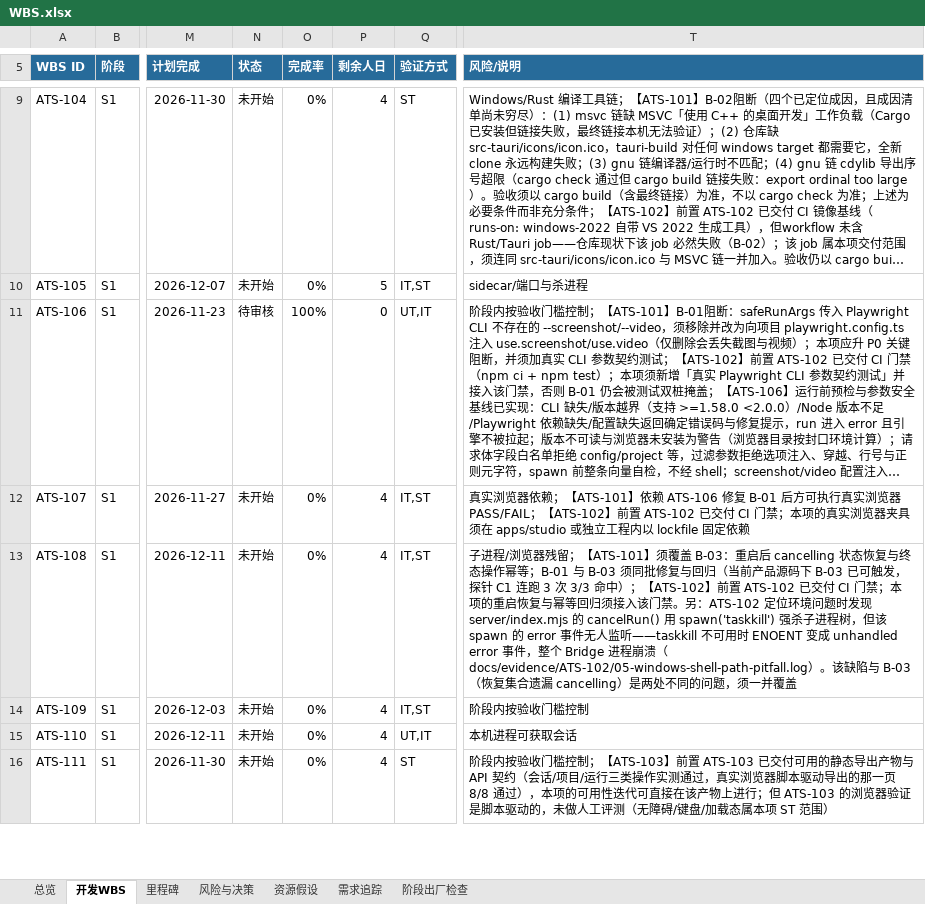
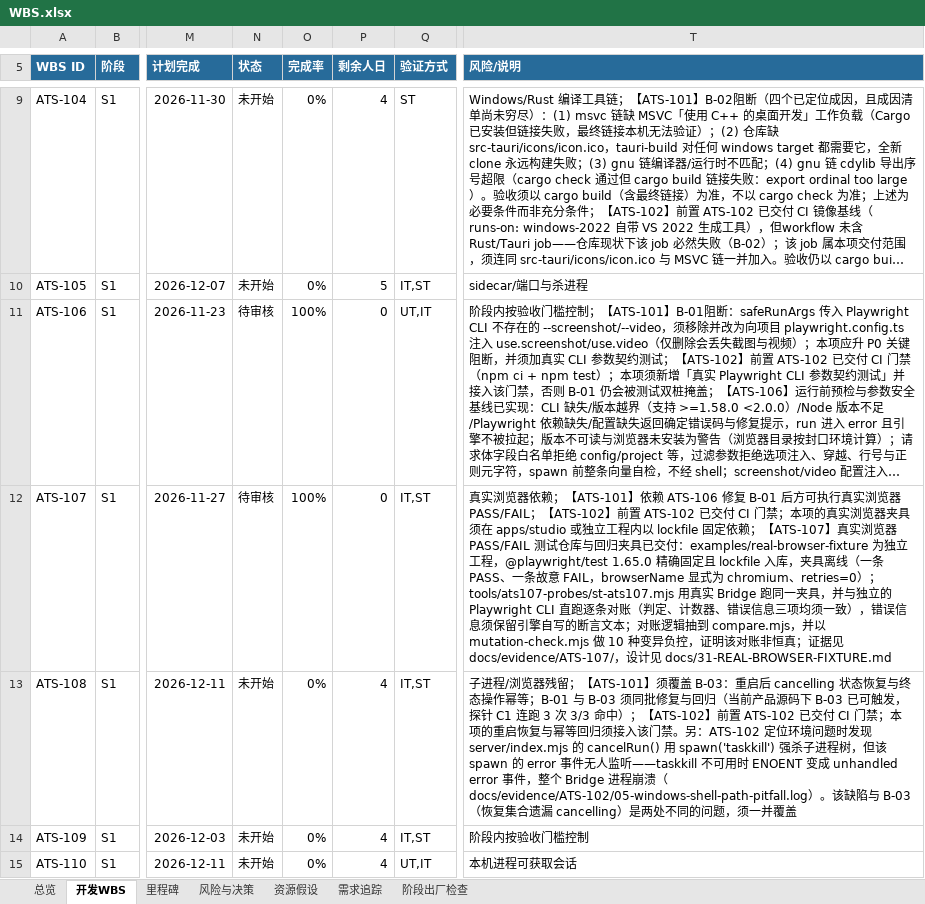
Before and after one commit to UlyssesLeoLee/ICHOR, an Excel workbook: docs/WBS.xlsx, sheet 开发WBS, drawn as a sheet; only a part is shown, gaps mark what is left out; the shorter side is filled out with more unchanged rows; long unchanged cells end in …; values as stored, in another font and other column widths than the file's, no borders; conditional formats not drawn; the diff names each change by its address in the sheet, - before the commit and + after, or states it on an @@ line.

```diff
--- a/docs/WBS.xlsx (sheet 开发WBS)
+++ b/docs/WBS.xlsx (sheet 开发WBS)
-N12 (状态): 未开始
+N12 (状态): 待审核
-O12 (完成率): 0%
+O12 (完成率): 100%
-P12 (剩余人日): 4
+P12 (剩余人日): 0
-T12 (风险/说明): …固定依赖
+T12 (风险/说明): …固定依赖；【ATS-107】真实浏览器 PASS/FAIL 测试仓库与回归夹具已交付：examples/real-browser-fixture 为独立工程，@playwright/test 1.65.0 精确固定且 lockfile 入库，夹具离线（一条 PASS、一条故意 FAIL，browserName 显式为 chromium、retries=0）；tools/ats107-probes/st-ats107.mjs 用真实 Bridge 跑同一夹具，并与独立的 Playwright CLI 直跑逐条对账（判定、计数器、错误信息三项均须一致），错误信息须保留引擎自写的断言文本；对账逻辑抽到 compare.mjs，并以 mutation-check.mjs 做 10 种变异负控，证明该对账非恒真；证据见 docs/evidence/ATS-107/，设计见 docs/31-REAL-BROWSER-FIXTURE.md
```
Also changed, not shown: sheet 总览, 13 other files.
